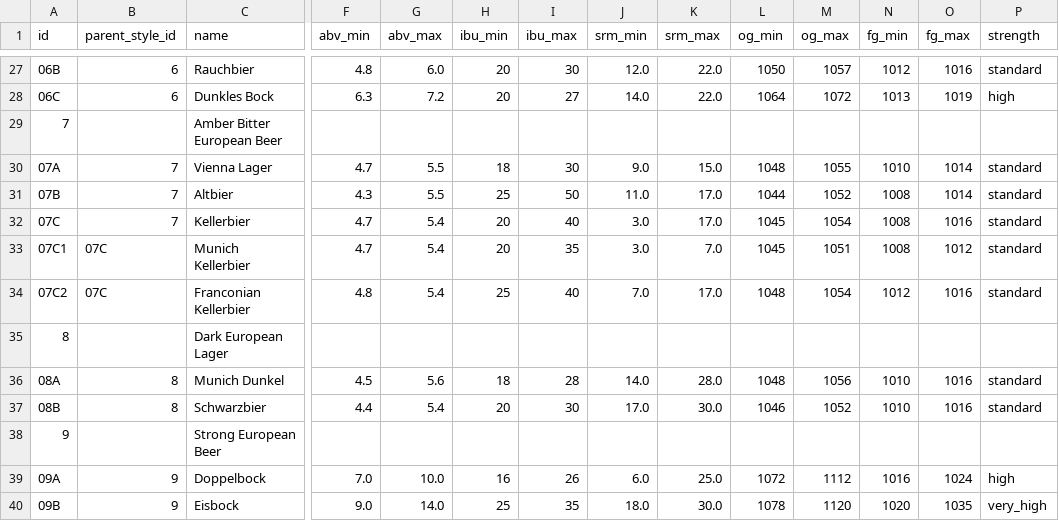
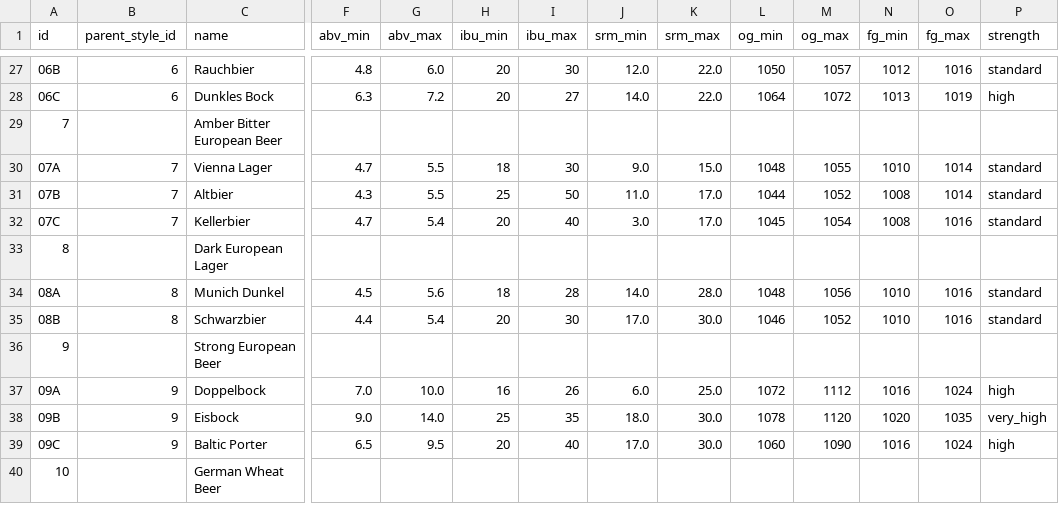
Before and after one commit to scheb/beer-analytics, a CSV file: recipe_db/data/styles.csv, drawn as a sheet; only a part is shown, gaps mark what is left out; the shorter side is filled out with more unchanged rows; rows hold the shown columns only; the diff names each change by its address in the sheet, - before the commit and + after, or states it on an @@ line.

Commit message:
Remove Kellerbier sub-styles as they're not used

```diff
--- a/recipe_db/data/styles.csv
+++ b/recipe_db/data/styles.csv
-row 33: 07C1 | 07C | Munich Kellerbier | 4.7 | 5.4 | 20 | 35 | 3.0 | 7.0 | 1045 | 1051 | 1008 | 1012 | standard
-row 34: 07C2 | 07C | Franconian Kellerbier | 4.8 | 5.4 | 25 | 40 | 7.0 | 17.0 | 1048 | 1054 | 1012 | 1016 | standard
```
